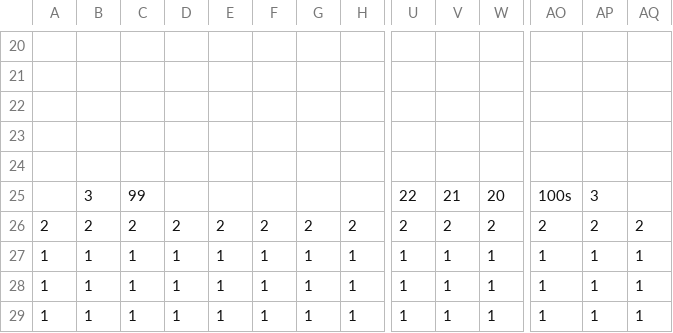
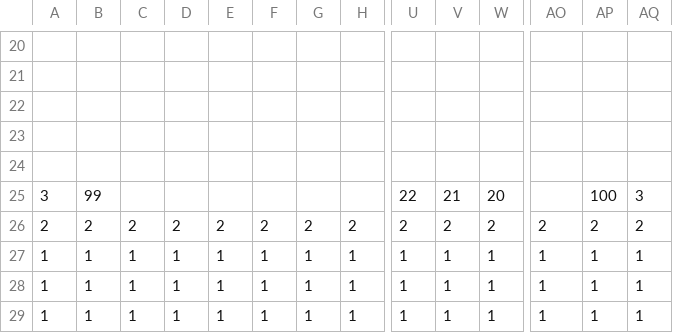
Before and after one commit to DweebilyDweeb/SP3, a CSV file: SP3 Framework/Base/TileMap/Scene1House.csv, drawn as a sheet; only a part is shown, gaps mark what is left out; removed rows and columns are numbered as before the commit, all else as after; rows hold the shown columns only; the diff names each change by its address in the sheet, - before the commit and + after, or states it on an @@ line.

Commit message:
House csv and fishing pond csv change

```diff
--- a/SP3 Framework/Base/TileMap/Scene1House.csv
+++ b/SP3 Framework/Base/TileMap/Scene1House.csv
-row 25:  | 3 | 99 |  |  |  |  |  | 22 | 21 | 20 | 100s | 3
+row 25: 3 | 99 |  |  |  |  |  |  | 22 | 21 | 20 |  | 100 | 3
```
Also changed, not shown: SP3 Framework/Base/TileMap/Scene4FishingPond.csv.
